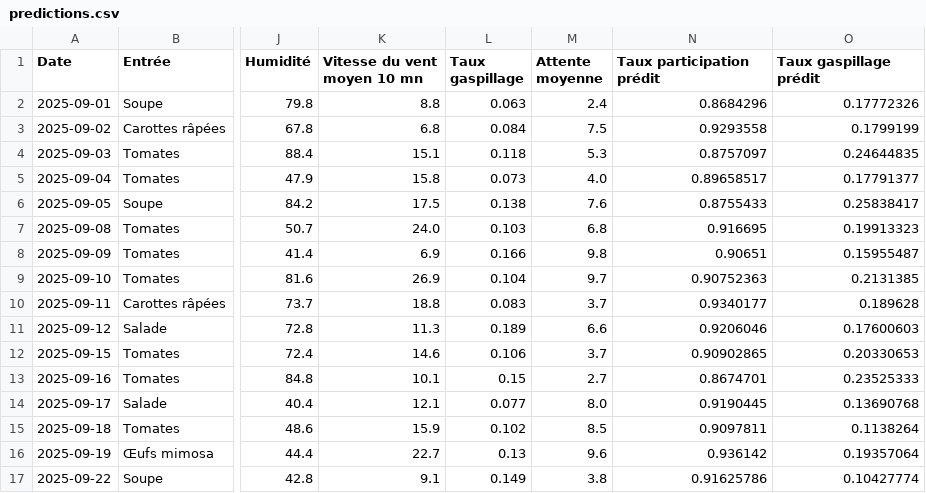
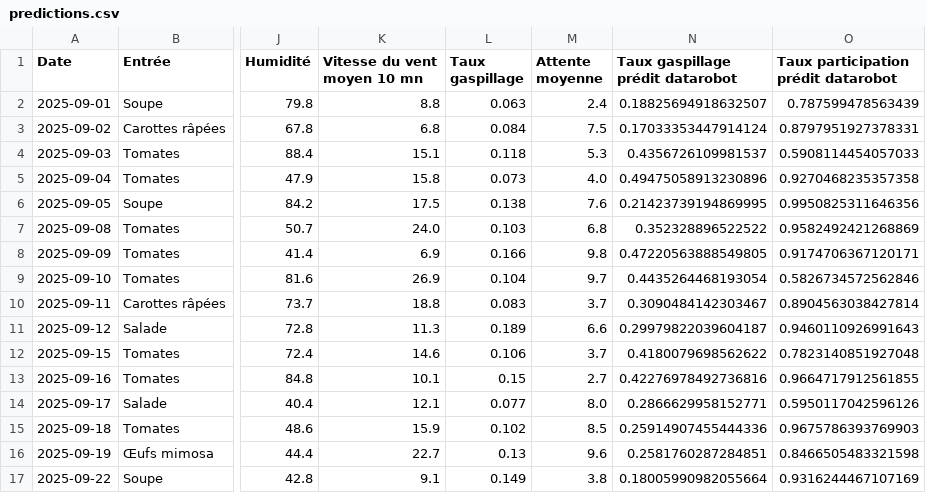
Before and after one commit to Ayo5/Predictive-Cantine, a CSV file: output/predictions.csv, drawn as a sheet; only a part is shown, gaps mark what is left out; the diff covers the shown part only; the diff names each change by its address in the sheet, - before the commit and + after, or states it on an @@ line.

Commit message:
feat(data_loader): update prediction column names and save results
Standardize prediction column names by removing "datarobot" suffix and add saving predictions to CSV file. This improves consistency in column naming and ensures predictions are persisted for future reference.

```diff
--- a/output/predictions.csv
+++ b/output/predictions.csv
-N1: Taux participation prédit
+N1: Taux gaspillage prédit datarobot
-O1: Taux gaspillage prédit
+O1: Taux participation prédit datarobot
-N2 (Taux gaspillage prédit datarobot): 0.8684296
+N2 (Taux gaspillage prédit datarobot): 0.18825694918632507
-O2: 0.17772326
+O2: 0.787599478563439
-N3 (Taux gaspillage prédit datarobot): 0.9293558
+N3 (Taux gaspillage prédit datarobot): 0.17033353447914124
-O3: 0.1799199
+O3: 0.8797951927378331
-N4 (Taux gaspillage prédit datarobot): 0.8757097
+N4 (Taux gaspillage prédit datarobot): 0.4356726109981537
-O4: 0.24644835
+O4: 0.5908114454057033
-N5 (Taux gaspillage prédit datarobot): 0.89658517
+N5 (Taux gaspillage prédit datarobot): 0.49475058913230896
-O5: 0.17791377
+O5: 0.9270468235357358
-N6 (Taux gaspillage prédit datarobot): 0.8755433
+N6 (Taux gaspillage prédit datarobot): 0.21423739194869995
-O6: 0.25838417
+O6: 0.9950825311646356
-N7 (Taux gaspillage prédit datarobot): 0.916695
+N7 (Taux gaspillage prédit datarobot): 0.352328896522522
-O7: 0.19913323
+O7: 0.9582492421268869
-N8 (Taux gaspillage prédit datarobot): 0.90651
+N8 (Taux gaspillage prédit datarobot): 0.47220563888549805
-O8: 0.15955487
+O8: 0.9174706367120171
-N9 (Taux gaspillage prédit datarobot): 0.90752363
+N9 (Taux gaspillage prédit datarobot): 0.4435264468193054
-O9: 0.2131385
+O9: 0.5826734572562846
-N10 (Taux gaspillage prédit datarobot): 0.9340177
+N10 (Taux gaspillage prédit datarobot): 0.3090484142303467
-O10: 0.189628
+O10: 0.8904563038427814
-N11 (Taux gaspillage prédit datarobot): 0.9206046
+N11 (Taux gaspillage prédit datarobot): 0.29979822039604187
-O11: 0.17600603
+O11: 0.9460110926991643
-N12 (Taux gaspillage prédit datarobot): 0.90902865
+N12 (Taux gaspillage prédit datarobot): 0.4180079698562622
-O12: 0.20330653
+O12: 0.7823140851927048
-N13 (Taux gaspillage prédit datarobot): 0.8674701
+N13 (Taux gaspillage prédit datarobot): 0.42276978492736816
-O13: 0.23525333
+O13: 0.9664717912561855
-N14 (Taux gaspillage prédit datarobot): 0.9190445
+N14 (Taux gaspillage prédit datarobot): 0.2866629958152771
-O14: 0.13690768
+O14: 0.5950117042596126
-N15 (Taux gaspillage prédit datarobot): 0.9097811
+N15 (Taux gaspillage prédit datarobot): 0.25914907455444336
-O15: 0.1138264
+O15: 0.9675786393769903
-N16 (Taux gaspillage prédit datarobot): 0.936142
+N16 (Taux gaspillage prédit datarobot): 0.2581760287284851
-O16: 0.19357064
+O16: 0.8466505483321598
-N17 (Taux gaspillage prédit datarobot): 0.91625786
+N17 (Taux gaspillage prédit datarobot): 0.18005990982055664
-O17: 0.10427774
+O17: 0.9316244467107169
```
Also changed, not shown: 58 edited cells elsewhere in this file, 1 other file.
